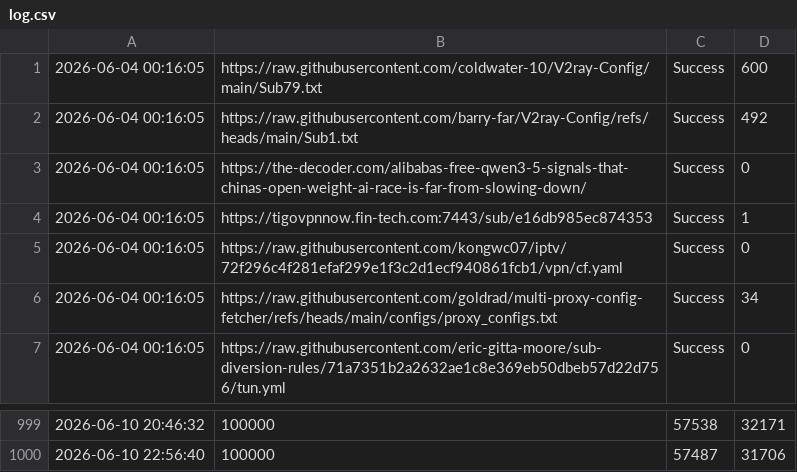
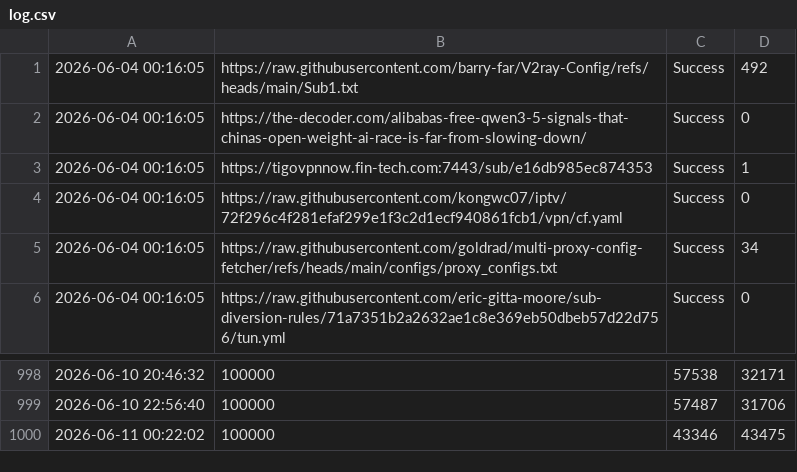
Before and after one commit to YaltaVPN/Rashirinaya_Podpidka, a CSV file: log.csv, drawn as a sheet; only a part is shown, gaps mark what is left out.

```diff
--- a/log.csv
+++ b/log.csv
@@ -1,2 +1 @@
-2026-06-04 00:16:05,https://raw.githubusercontent.com/coldwater-10/V2ray-Config/main/Sub79.txt,Success,600
 2026-06-04 00:16:05,https://raw.githubusercontent.com/barry-far/V2ray-Config/refs/heads/main/Sub1.txt,Success,492
@@ -1000 +999,2 @@
 2026-06-10 22:56:40,100000,57487,31706
+2026-06-11 00:22:02,100000,43346,43475
```
Also changed, not shown: 1 other file.
